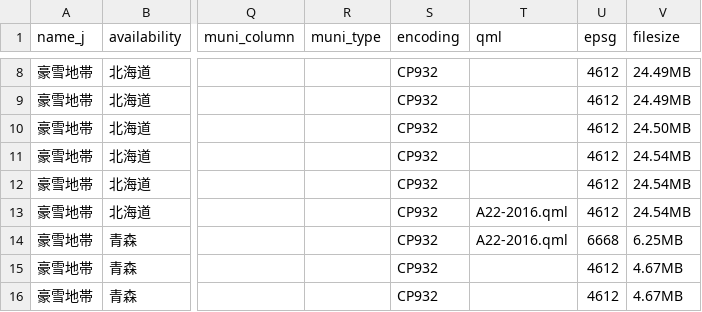
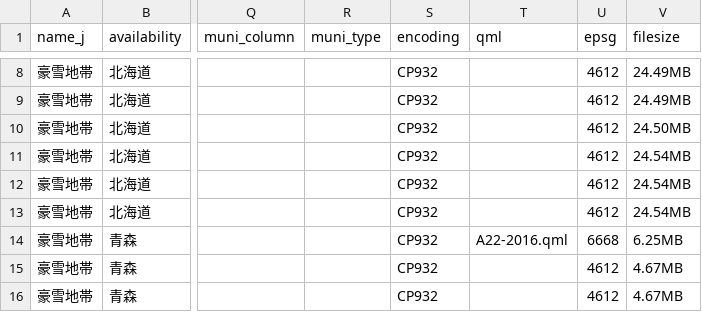
Before and after one commit to babayoshihiko/jpdata, a CSV file: csv/LandNumInfo_A22.csv, drawn as a sheet; only a part is shown, gaps mark what is left out; the diff names each change by its address in the sheet, - before the commit and + after, or states it on an @@ line.

```diff
--- a/csv/LandNumInfo_A22.csv
+++ b/csv/LandNumInfo_A22.csv
-T13 (qml): A22-2016.qml
+T13 (qml): (empty)
```
Also changed, not shown: csv/LandNumInfo.csv, 6 other files.
